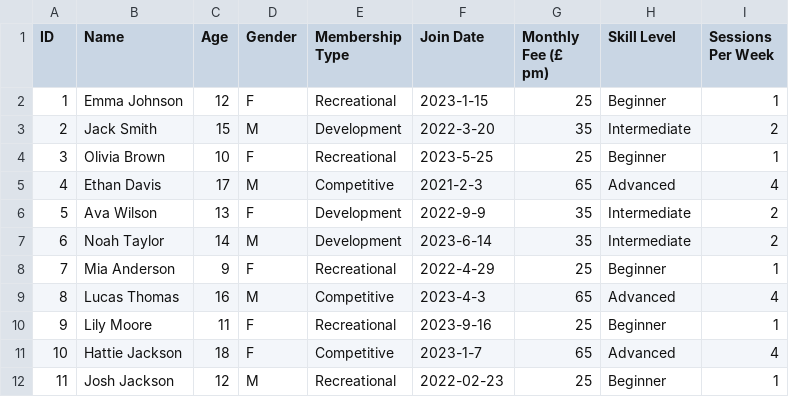
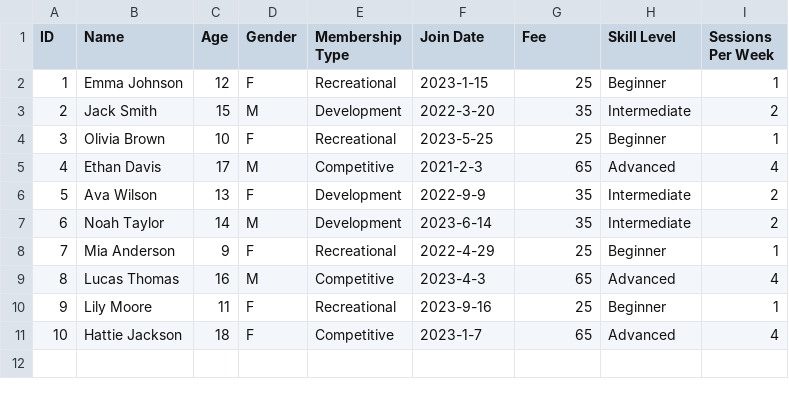
Before and after one commit to katproton/3.4.1-python-gymnastics-club-project, a CSV file: members.csv, drawn as a sheet.

```diff
--- a/members.csv
+++ b/members.csv
@@ -1,2 +1,2 @@
-ID,Name,Age,Gender,Membership Type,Join Date,Monthly Fee (£ pm),Skill Level,Sessions Per Week
+ID,Name,Age,Gender,Membership Type,Join Date,Fee,Skill Level,Sessions Per Week
 1,Emma Johnson,12,F,Recreational,2023-1-15,25,Beginner,1
@@ -11,2 +11 @@ ID,Name,Age,Gender,Membership Type,Join Date,Monthly Fee (£ pm),Skill Level,Ses
 10,Hattie Jackson,18,F,Competitive,2023-1-7,65,Advanced,4
-11,Josh Jackson,12,M,Recreational,2022-02-23,25,Beginner,1
```
Also changed, not shown: 6 other files.
